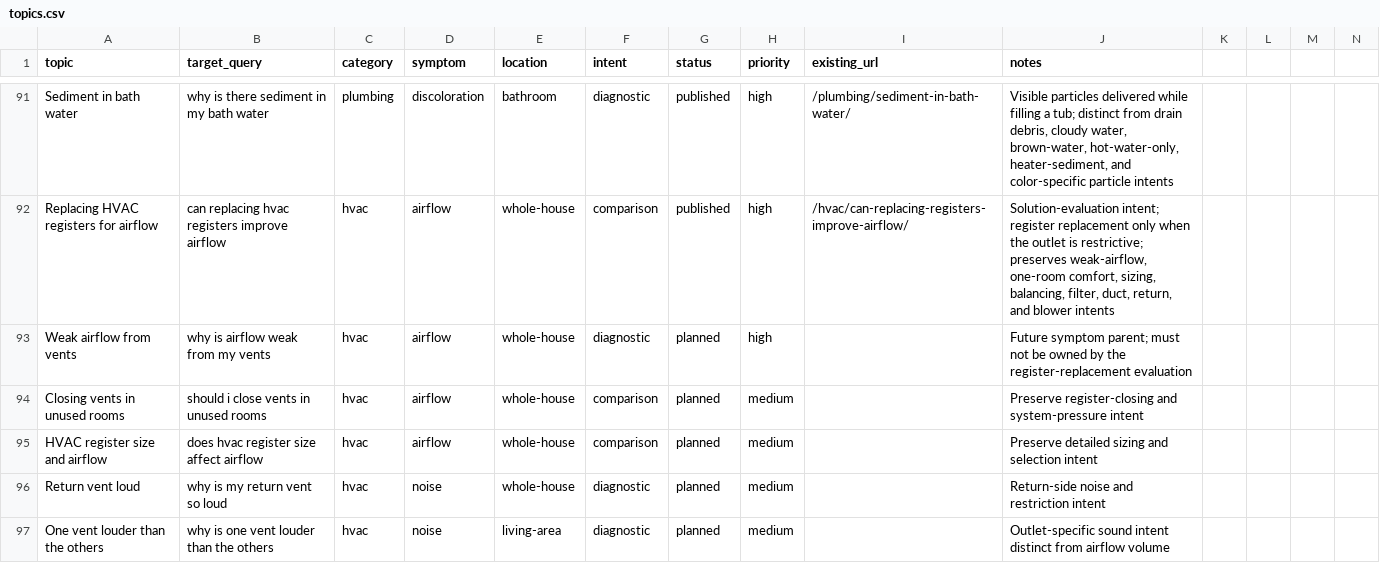
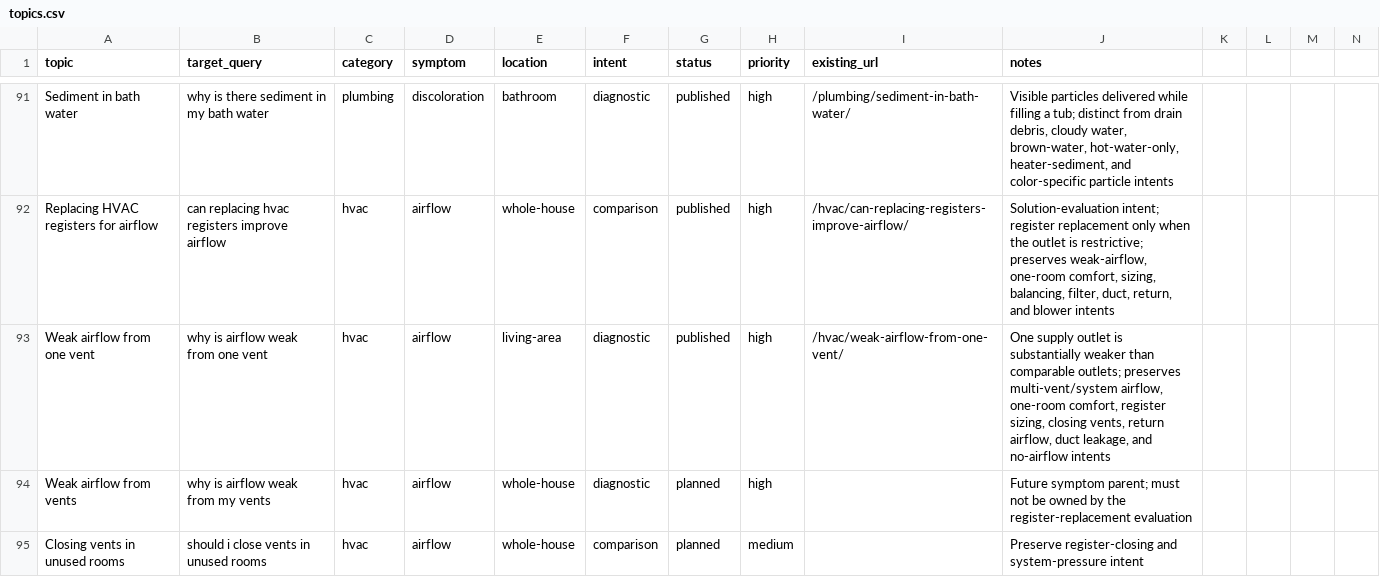
Before and after one commit to gageg123-de/housewise, a CSV file: content/topics.csv, drawn as a sheet; only a part is shown, gaps mark what is left out; the shorter side is filled out with more unchanged rows.

```diff
--- a/content/topics.csv
+++ b/content/topics.csv
@@ -92,2 +92,3 @@ Sediment in bath water,why is there sediment in my bath water,plumbing,discolora
 Replacing HVAC registers for airflow,can replacing hvac registers improve airflow,hvac,airflow,whole-house,comparison,published,high,/hvac/can-replacing-registers-improve-airflow/,"Solution-evaluation intent; register replacement only when the outlet is restrictive; preserves weak-airflow, one-room comfort, sizing, balancing, filter, duct, return, and blower intents"
+Weak airflow from one vent,why is airflow weak from one vent,hvac,airflow,living-area,diagnostic,published,high,/hvac/weak-airflow-from-one-vent/,"One supply outlet is substantially weaker than comparable outlets; preserves multi-vent/system airflow, one-room comfort, register sizing, closing vents, return airflow, duct leakage, and no-airflow intents"
 Weak airflow from vents,why is airflow weak from my vents,hvac,airflow,whole-house,diagnostic,planned,high,,Future symptom parent; must not be owned by the register-replacement evaluation
```
Also changed, not shown: content-deployment/pinterest-blog-content/index.csv, 8 other files.
